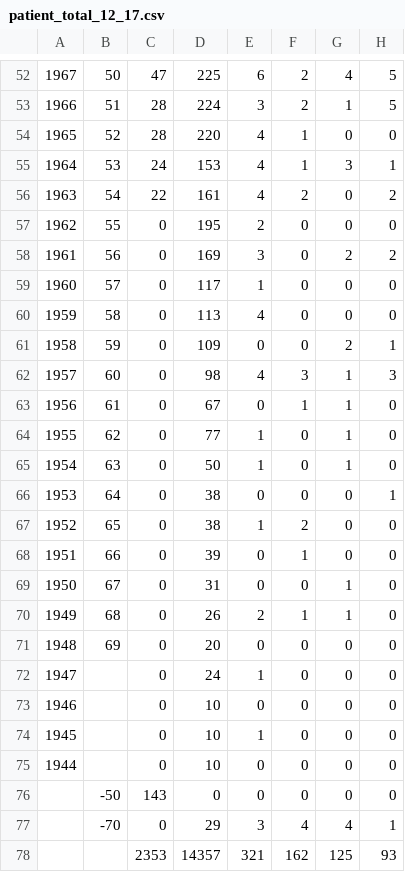
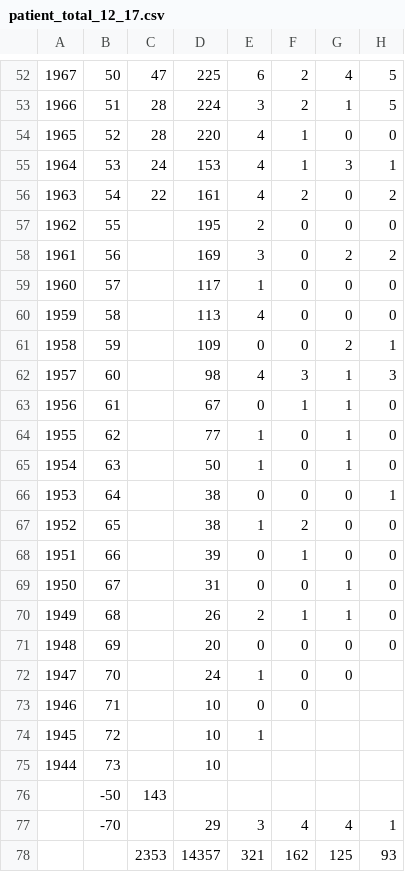
Before and after one commit to okome-mochimochi/about-mr-vaccine, a CSV file: patients/patient_total_12_17.csv, drawn as a sheet; only a part is shown, gaps mark what is left out; removed rows and columns are numbered as before the commit, all else as after; the diff covers the shown part only; the diff names each change by its address in the sheet, - before the commit and + after, or states it on an @@ line.

Commit message:
Update patient_total_12_17.csv
データが存在しないセルに0が代入されていた点を修正

これで、
・データが存在しない
・0人というデータがある
を見分けられる状態に。反省

```diff
--- a/patients/patient_total_12_17.csv
+++ b/patients/patient_total_12_17.csv
-C57:C75: 0
+C57:C75: (empty)
-B72: (empty)
+B72: 70
-H72:H75: 0
+H72:H75: (empty)
-B73: (empty)
+B73: 71
-G73:G75: 0
+G73:G75: (empty)
-B74: (empty)
+B74: 72
-F74:F75: 0
+F74:F75: (empty)
-B75: (empty)
+B75: 73
-E75: 0
+E75: (empty)
-row 76:  | -50 | 143 | 0 | 0 | 0 | 0 | 0
+row 76:  | -50 | 143
-C77: 0
+C77: (empty)
```
Also changed, not shown: 19 edited cells elsewhere in this file.
